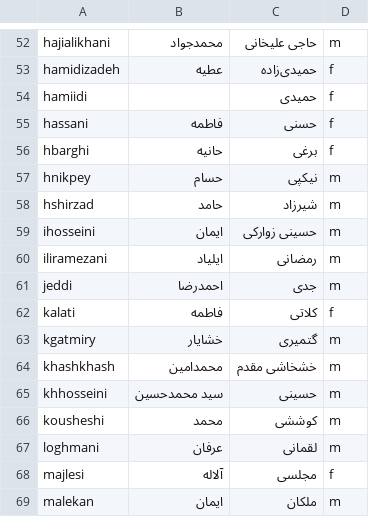
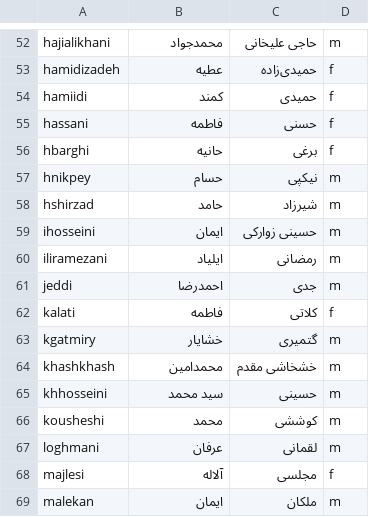
Before and after one commit to sinahmr/cegrad, a CSV file: users.csv, drawn as a sheet; only a part is shown, gaps mark what is left out.

```diff
--- a/users.csv
+++ b/users.csv
@@ -53,3 +53,3 @@ hajialikhani,محمد‌جواد,حاجی علیخانی,m
 hamidizadeh,عطیه,حمیدی‌زاده,f
-hamiidi,,حمیدی,f
+hamiidi,کمند,حمیدی,f
 hassani,فاطمه,حسنی,f
@@ -64,3 +64,3 @@ kgatmiry,خشایار,گتمیری,m
 khashkhash,محمدامین,خشخاشی مقدم,m
-khhosseini,سید محمدحسین,حسینی,m
+khhosseini,سید محمد,حسینی,m
 kousheshi,محمد,کوششی,m
```
Also changed, not shown: 1 other file.
